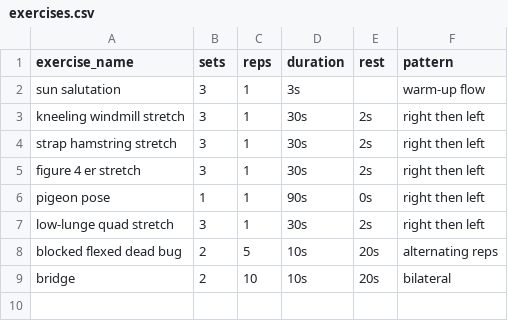
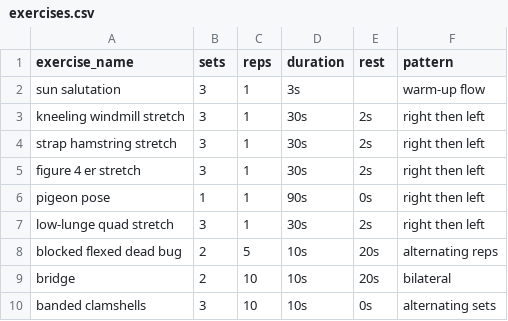
Before and after one commit to mattraibert/lanzhou, a CSV file: exercises.csv, drawn as a sheet; the diff names each change by its address in the sheet, - before the commit and + after, or states it on an @@ line.

Commit message:
got a new exercise with a new pattern

```diff
--- a/exercises.csv
+++ b/exercises.csv
+row 10: banded clamshells | 3 | 10 | 10s | 0s | alternating sets
```
